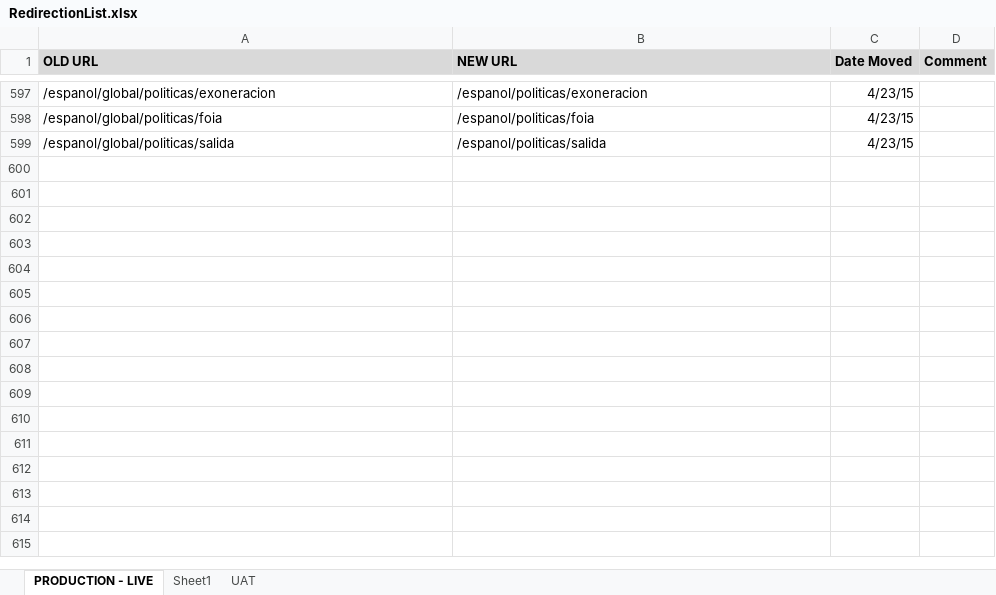
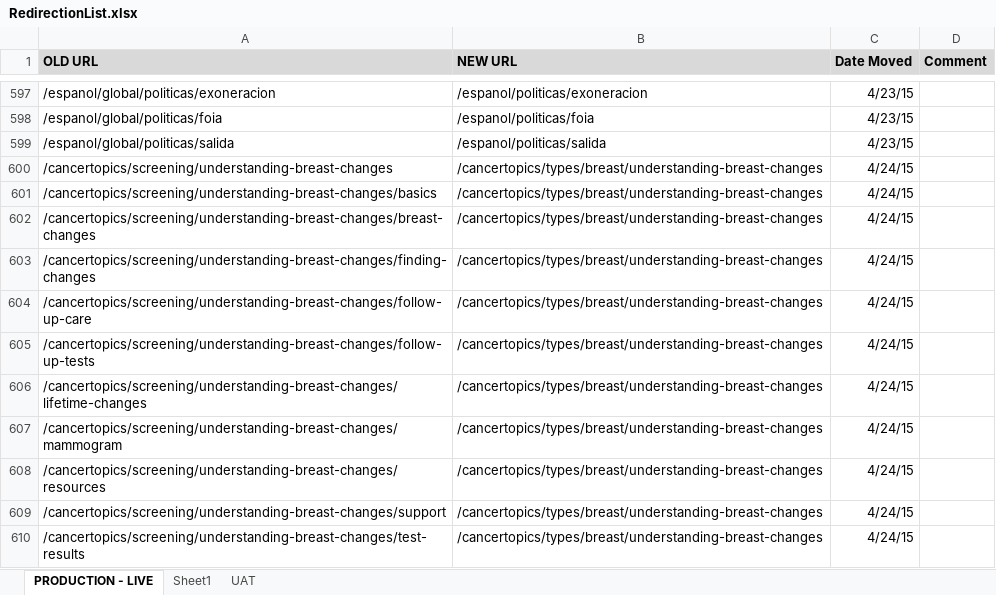
Before and after one commit to NCIOCPL/wcms-content, an Excel workbook: RedirectionList.xlsx, sheet PRODUCTION - LIVE, drawn as a sheet; only a part is shown, gaps mark what is left out; values as stored, in another font and other column widths than the file's, no borders; the diff names each change by its address in the sheet, - before the commit and + after, or states it on an @@ line.

```diff
--- a/RedirectionList.xlsx (sheet PRODUCTION - LIVE)
+++ b/RedirectionList.xlsx (sheet PRODUCTION - LIVE)
+row 600: /cancertopics/screening/understanding-breast-changes | /cancertopics/types/breast/understanding-breast-changes | 4/24/15
+row 601: /cancertopics/screening/understanding-breast-changes/basics | /cancertopics/types/breast/understanding-breast-changes | 4/24/15
+row 602: /cancertopics/screening/understanding-breast-changes/breast-changes | /cancertopics/types/breast/understanding-breast-changes | 4/24/15
+row 603: /cancertopics/screening/understanding-breast-changes/finding-changes | /cancertopics/types/breast/understanding-breast-changes | 4/24/15
+row 604: /cancertopics/screening/understanding-breast-changes/follow-up-care | /cancertopics/types/breast/understanding-breast-changes | 4/24/15
+row 605: /cancertopics/screening/understanding-breast-changes/follow-up-tests | /cancertopics/types/breast/understanding-breast-changes | 4/24/15
+row 606: /cancertopics/screening/understanding-breast-changes/lifetime-changes | /cancertopics/types/breast/understanding-breast-changes | 4/24/15
+row 607: /cancertopics/screening/understanding-breast-changes/mammogram | /cancertopics/types/breast/understanding-breast-changes | 4/24/15
+row 608: /cancertopics/screening/understanding-breast-changes/resources | /cancertopics/types/breast/understanding-breast-changes | 4/24/15
+row 609: /cancertopics/screening/understanding-breast-changes/support | /cancertopics/types/breast/understanding-breast-changes | 4/24/15
+row 610: /cancertopics/screening/understanding-breast-changes/test-results | /cancertopics/types/breast/understanding-breast-changes | 4/24/15
```
Also changed, not shown: 1 other file.
